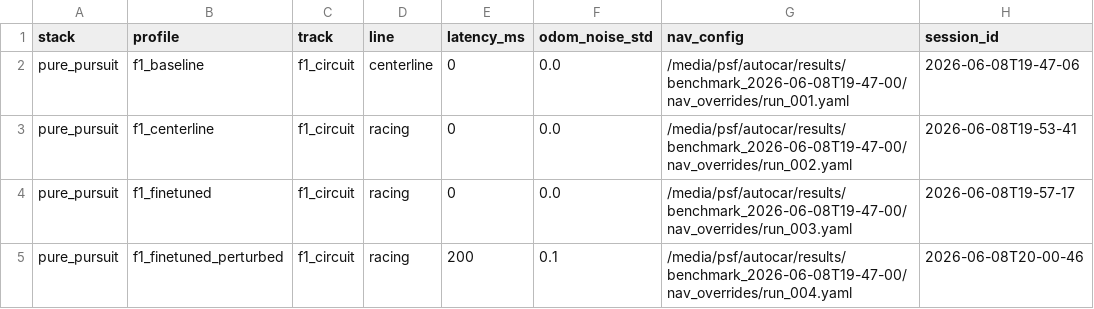
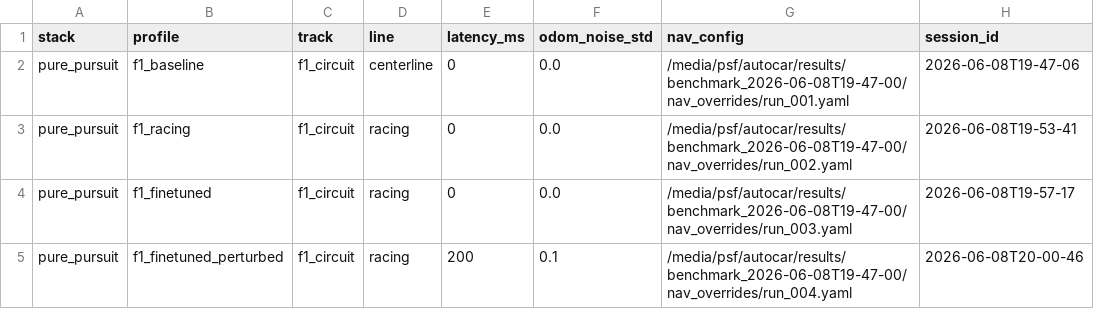
Before and after one commit to mlatoundji/High-speed-autonomous-racing-SONIC-ROS2, a CSV file: results/benchmark_2026-06-08T19-47-00/summary.csv, drawn as a sheet; only a part is shown; the diff names each change by its address in the sheet, - before the commit and + after, or states it on an @@ line.

Commit message:
Add all benchmark records

```diff
--- a/results/benchmark_2026-06-08T19-47-00/summary.csv
+++ b/results/benchmark_2026-06-08T19-47-00/summary.csv
-B3 (profile): f1_centerline
+B3 (profile): f1_racing
```
Also changed, not shown: 38 other files.
